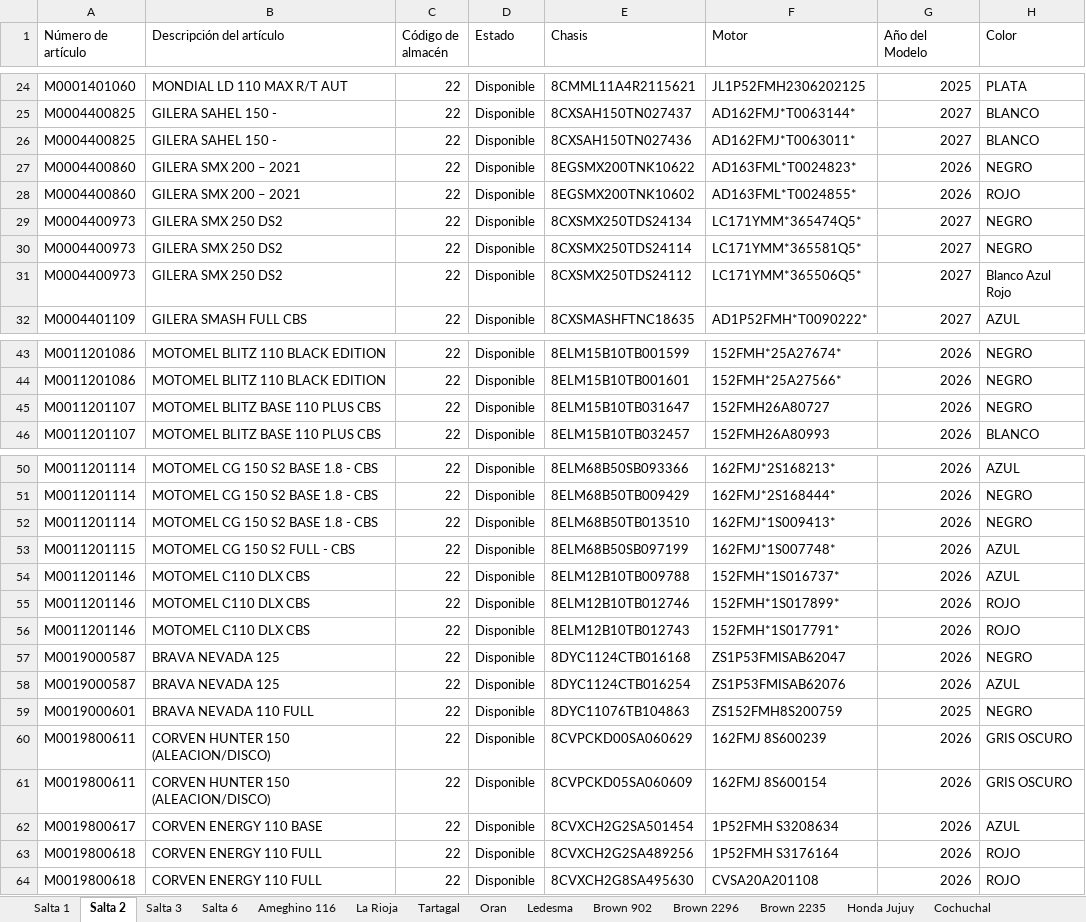
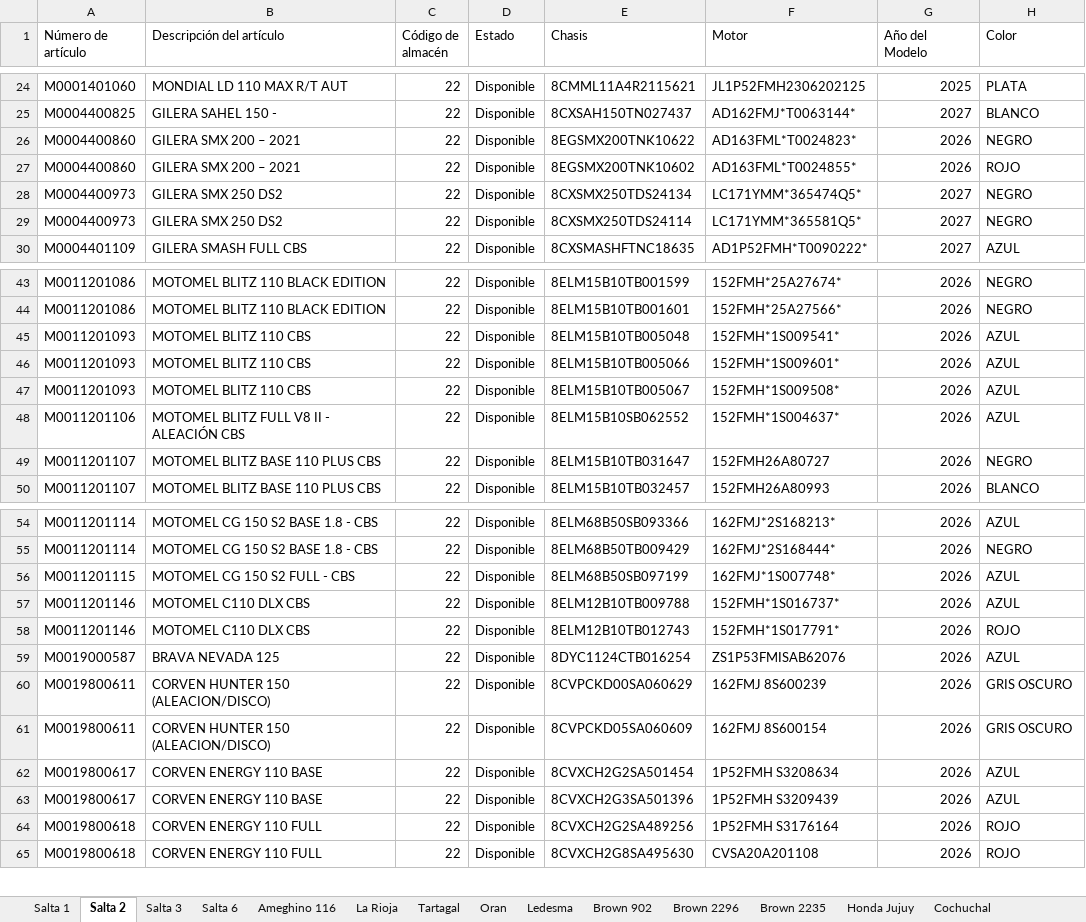
Before and after one commit to yuhmaksuc095-beep/logistica-jujuy, an Excel workbook: datos.xlsx, sheet Salta 2, drawn as a sheet; only a part is shown, gaps mark what is left out; values as stored, in another font and other column widths than the file's, no borders; removed rows and columns are numbered as before the commit, all else as after; the diff covers the shown part only; the diff names each change by its address in the sheet, - before the commit and + after, or states it on an @@ line.

```diff
--- a/datos.xlsx (sheet Salta 2)
+++ b/datos.xlsx (sheet Salta 2)
-row 26: M0004400825 | GILERA SAHEL 150 - | 22 | Disponible | 8CXSAH150TN027436 | AD162FMJ*T0063011* | 2027 | BLANCO
-row 31: M0004400973 | GILERA SMX 250 DS2 | 22 | Disponible | 8CXSMX250TDS24112 | LC171YMM*365506Q5* | 2027 | Blanco Azul Rojo
+row 45: M0011201093 | MOTOMEL BLITZ 110 CBS | 22 | Disponible | 8ELM15B10TB005048 | 152FMH*1S009541* | 2026 | AZUL
+row 46: M0011201093 | MOTOMEL BLITZ 110 CBS | 22 | Disponible | 8ELM15B10TB005066 | 152FMH*1S009601* | 2026 | AZUL
+row 47: M0011201093 | MOTOMEL BLITZ 110 CBS | 22 | Disponible | 8ELM15B10TB005067 | 152FMH*1S009508* | 2026 | AZUL
+row 48: M0011201106 | MOTOMEL BLITZ FULL V8 II - ALEACIÓN CBS | 22 | Disponible | 8ELM15B10SB062552 | 152FMH*1S004637* | 2026 | AZUL
-row 52: M0011201114 | MOTOMEL CG 150 S2 BASE 1.8 - CBS | 22 | Disponible | 8ELM68B50TB013510 | 162FMJ*1S009413* | 2026 | NEGRO
-row 55: M0011201146 | MOTOMEL C110 DLX CBS | 22 | Disponible | 8ELM12B10TB012746 | 152FMH*1S017899* | 2026 | ROJO
-row 57: M0019000587 | BRAVA NEVADA 125 | 22 | Disponible | 8DYC1124CTB016168 | ZS1P53FMISAB62047 | 2026 | NEGRO
-row 59: M0019000601 | BRAVA NEVADA 110 FULL | 22 | Disponible | 8DYC11076TB104863 | ZS152FMH8S200759 | 2025 | NEGRO
+row 63: M0019800617 | CORVEN ENERGY 110 BASE | 22 | Disponible | 8CVXCH2G3SA501396 | 1P52FMH S3209439 | 2026 | AZUL
```
Also changed, not shown: 3 added rows and 1 removed row elsewhere in this sheet, sheet Brown 2296, sheet Cochuchal, sheet Brown 2235, sheet Oran, sheet La Rioja, sheet Ledesma, 5 more sheets.
